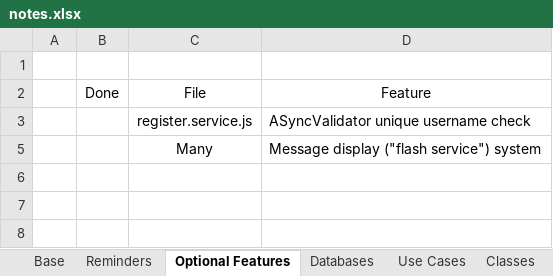
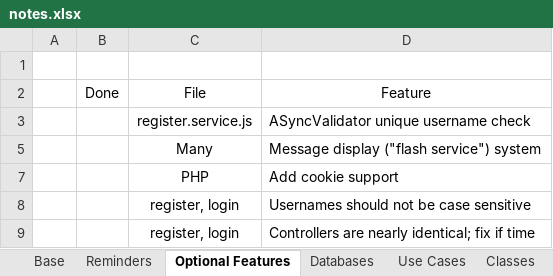
Before and after one commit to dtrepani/cs480, an Excel workbook: doc/notes.xlsx, sheet Optional Features, drawn as a sheet; values as stored, in another font and other column widths than the file's, no borders; charts and pictures and conditional formats and table styles not drawn; the diff names each change by its address in the sheet, - before the commit and + after, or states it on an @@ line.

Commit message:
Generalized userService to crudService. Cleaned up registration and login.

```diff
--- a/doc/notes.xlsx (sheet Optional Features)
+++ b/doc/notes.xlsx (sheet Optional Features)
+row 7:  |  | PHP | Add cookie support
+row 8:  |  | register, login | Usernames should not be case sensitive
+row 9:  |  | register, login | Controllers are nearly identical; fix if time
```
Also changed, not shown: sheet Reminders, sheet Base, hidden cells, charts or pictures, 19 other files.
